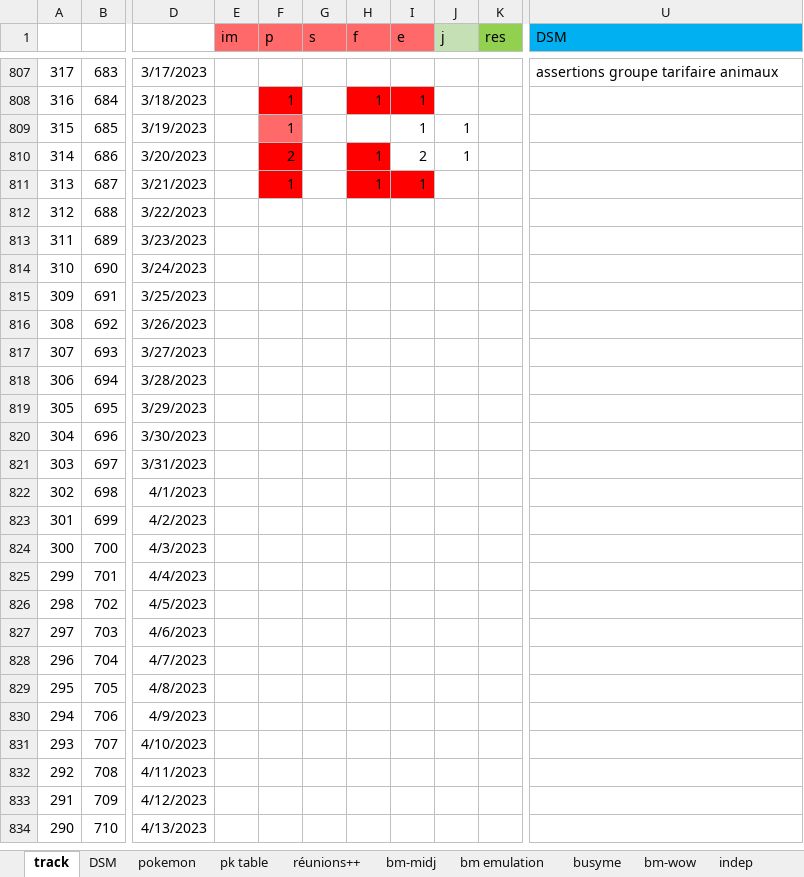
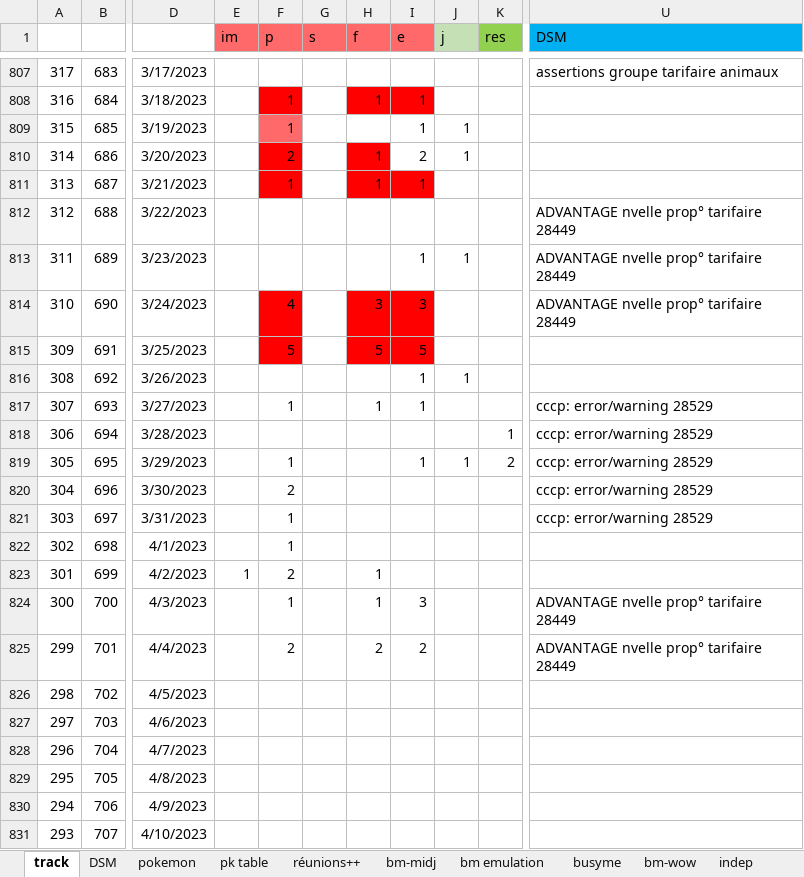
Before and after one commit to lenopgm/notes, an Excel workbook: track.xlsx, sheet track, drawn as a sheet; only a part is shown, gaps mark what is left out; the shorter side is filled out with more unchanged rows; values as stored, in another font and other column widths than the file's, no borders; the diff covers the shown part only; the diff names each change by its address in the sheet, - before the commit and + after, or states it on an @@ line.

```diff
--- a/track.xlsx (sheet track)
+++ b/track.xlsx (sheet track)
-U812:U814 (DSM): (empty)
+U812:U814 (DSM): ADVANTAGE nvelle prop° tarifaire 28449
-I813 (e): (empty)
+I813 (e): 1
-J813 (j): (empty)
+J813 (j): 1
-F814 (p): (empty)
+F814 (p): 4
-F814:F815 fill: none
+F814:F815 fill: #FF0000
-H814 (f): (empty)
+H814 (f): 3
-H814:I815 fill: none
+H814:I815 fill: #FF0000
-I814 (e): (empty)
+I814 (e): 3
-F815 (p): (empty)
+F815 (p): 5
-H815 (f): (empty)
+H815 (f): 5
-I815 (e): (empty)
+I815 (e): 5
-I816:I817 (e): (empty)
+I816:I817 (e): 1
-J816 (j): (empty)
+J816 (j): 1
-F817 (p): (empty)
+F817 (p): 1
-H817 (f): (empty)
+H817 (f): 1
-U817:U821 (DSM): (empty)
+U817:U821 (DSM): cccp: error/warning 28529
-K818 (res): (empty)
+K818 (res): 1
-F819 (p): (empty)
+F819 (p): 1
-I819 (e): (empty)
+I819 (e): 1
-J819 (j): (empty)
+J819 (j): 1
-K819 (res): (empty)
+K819 (res): 2
-F820 (p): (empty)
+F820 (p): 2
-F821:F822 (p): (empty)
+F821:F822 (p): 1
-E823 (im): (empty)
+E823 (im): 1
-F823 (p): (empty)
+F823 (p): 2
-H823:H824 (f): (empty)
+H823:H824 (f): 1
-F824 (p): (empty)
+F824 (p): 1
-I824 (e): (empty)
+I824 (e): 3
-U824:U825 (DSM): (empty)
+U824:U825 (DSM): ADVANTAGE nvelle prop° tarifaire 28449
-F825 (p): (empty)
+F825 (p): 2
-H825 (f): (empty)
+H825 (f): 2
-I825 (e): (empty)
+I825 (e): 2
```
Also changed, not shown: 1 edited cell elsewhere in this sheet, sheet pk table, sheet DSM, 2 other files.
